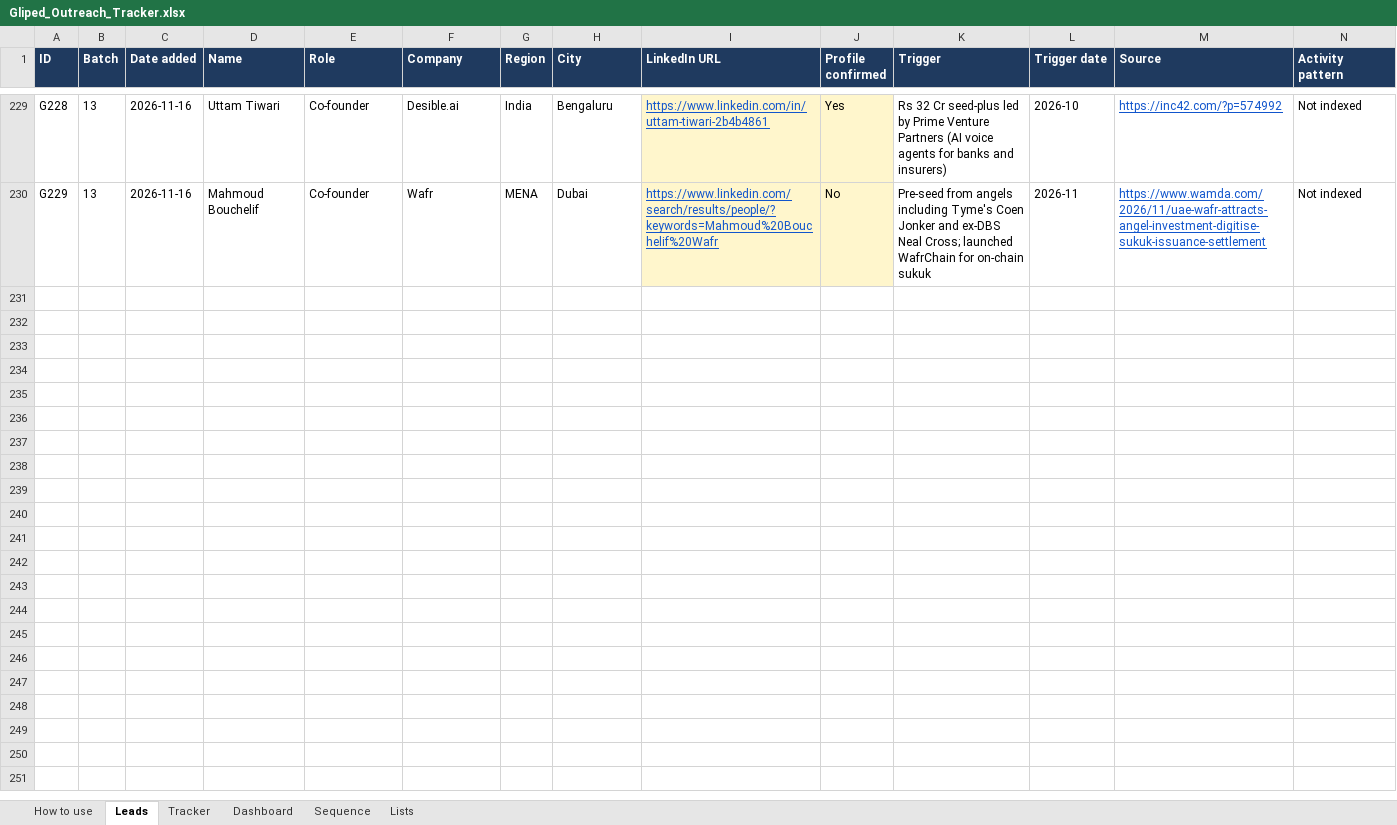
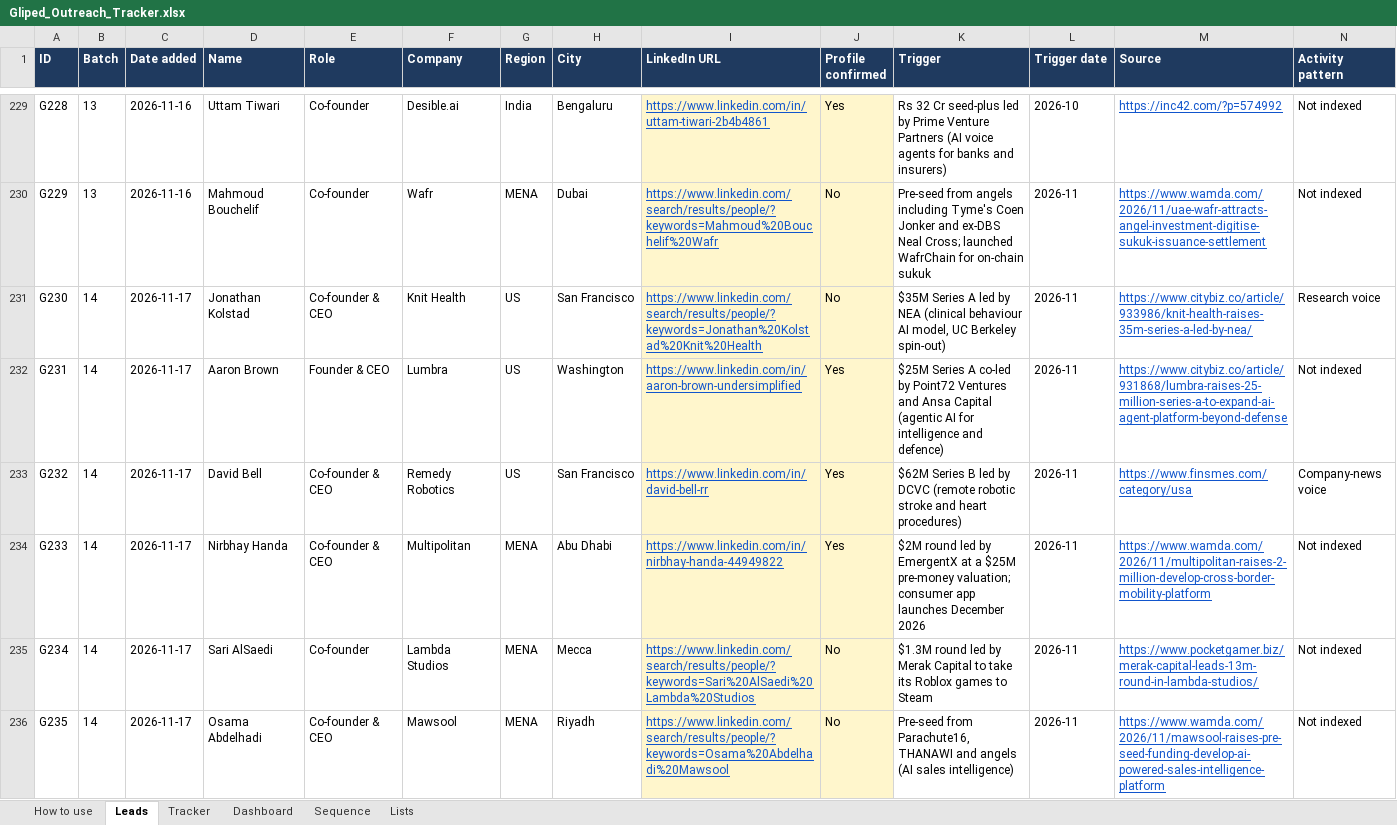
Before and after one commit to navneet218/database, an Excel workbook: Gliped_Outreach_Tracker.xlsx, sheet Leads, drawn as a sheet; only a part is shown, gaps mark what is left out; values as stored, in another font and other column widths than the file's, no borders; conditional formats not drawn; rows hold the shown columns only; the diff names each change by its address in the sheet, - before the commit and + after, or states it on an @@ line.

```diff
--- a/Gliped_Outreach_Tracker.xlsx (sheet Leads)
+++ b/Gliped_Outreach_Tracker.xlsx (sheet Leads)
+row 231: G230 | 14 | 2026-11-17 | Jonathan Kolstad | Co-founder & CEO | Knit Health | US | San Francisco | https://www.linkedin.com/search/results/people/?keywords=Jonathan%20Kolstad%20Knit%20Health | No | $35M Series A led by NEA (clinical behaviour AI model, UC Berkeley spin-out) | 2026-11 | https://www.citybiz.co/article/933986/knit-health-raises-35m-series-a-led-by-nea/ | Research voice
+row 232: G231 | 14 | 2026-11-17 | Aaron Brown | Founder & CEO | Lumbra | US | Washington | https://www.linkedin.com/in/aaron-brown-undersimplified | Yes | $25M Series A co-led by Point72 Ventures and Ansa Capital (agentic AI for intelligence and defence) | 2026-11 | https://www.citybiz.co/article/931868/lumbra-raises-25-million-series-a-to-expand-ai-agent-platform-beyond-defense | Not indexed
+row 233: G232 | 14 | 2026-11-17 | David Bell | Co-founder & CEO | Remedy Robotics | US | San Francisco | https://www.linkedin.com/in/david-bell-rr | Yes | $62M Series B led by DCVC (remote robotic stroke and heart procedures) | 2026-11 | https://www.finsmes.com/category/usa | Company-news voice
+row 234: G233 | 14 | 2026-11-17 | Nirbhay Handa | Co-founder & CEO | Multipolitan | MENA | Abu Dhabi | https://www.linkedin.com/in/nirbhay-handa-44949822 | Yes | $2M round led by EmergentX at a $25M pre-money valuation; consumer app launches December 2026 | 2026-11 | https://www.wamda.com/2026/11/multipolitan-raises-2-million-develop-cross-border-mobility-platform | Not indexed
+row 235: G234 | 14 | 2026-11-17 | Sari AlSaedi | Co-founder | Lambda Studios | MENA | Mecca | https://www.linkedin.com/search/results/people/?keywords=Sari%20AlSaedi%20Lambda%20Studios | No | $1.3M round led by Merak Capital to take its Roblox games to Steam | 2026-11 | https://www.pocketgamer.biz/merak-capital-leads-13m-round-in-lambda-studios/ | Not indexed
+row 236: G235 | 14 | 2026-11-17 | Osama Abdelhadi | Co-founder & CEO | Mawsool | MENA | Riyadh | https://www.linkedin.com/search/results/people/?keywords=Osama%20Abdelhadi%20Mawsool | No | Pre-seed from Parachute16, THANAWI and angels (AI sales intelligence) | 2026-11 | https://www.wamda.com/2026/11/mawsool-raises-pre-seed-funding-develop-ai-powered-sales-intelligence-platform | Not indexed
```
Also changed, not shown: sheet Dashboard, sheet Tracker, 10 other files.
